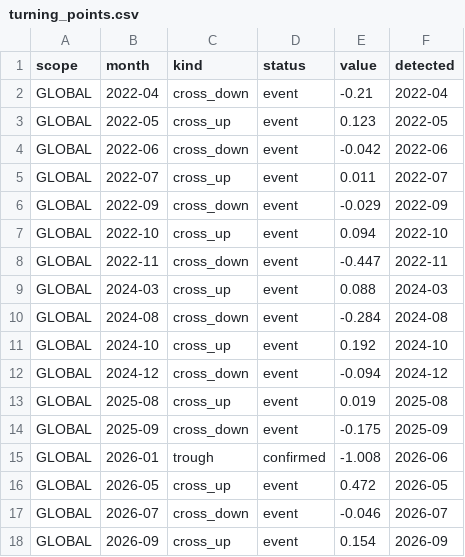
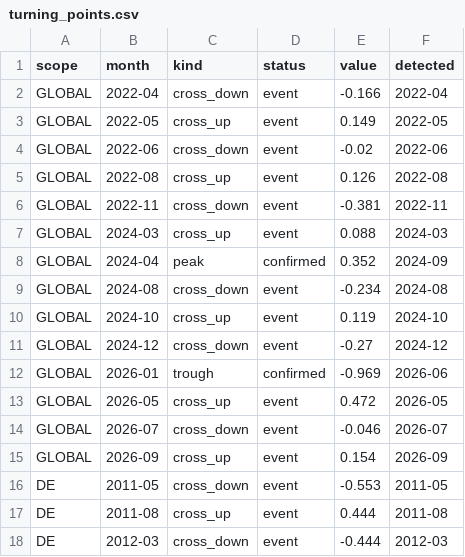
Before and after one commit to benrogacki/scoring-engine, a CSV file: live/turning_points.csv, drawn as a sheet; only a part is shown; the shorter side is filled out with more unchanged rows; the diff covers the shown part only.

```diff
--- a/live/turning_points.csv
+++ b/live/turning_points.csv
@@ -1,16 +1,13 @@
 scope,month,kind,status,value,detected
-GLOBAL,2022-04,cross_down,event,-0.21,2022-04
-GLOBAL,2022-05,cross_up,event,0.123,2022-05
-GLOBAL,2022-06,cross_down,event,-0.042,2022-06
-GLOBAL,2022-07,cross_up,event,0.011,2022-07
-GLOBAL,2022-09,cross_down,event,-0.029,2022-09
-GLOBAL,2022-10,cross_up,event,0.094,2022-10
-GLOBAL,2022-11,cross_down,event,-0.447,2022-11
+GLOBAL,2022-04,cross_down,event,-0.166,2022-04
+GLOBAL,2022-05,cross_up,event,0.149,2022-05
+GLOBAL,2022-06,cross_down,event,-0.02,2022-06
+GLOBAL,2022-08,cross_up,event,0.126,2022-08
+GLOBAL,2022-11,cross_down,event,-0.381,2022-11
 GLOBAL,2024-03,cross_up,event,0.088,2024-03
-GLOBAL,2024-08,cross_down,event,-0.284,2024-08
-GLOBAL,2024-10,cross_up,event,0.192,2024-10
-GLOBAL,2024-12,cross_down,event,-0.094,2024-12
-GLOBAL,2025-08,cross_up,event,0.019,2025-08
-GLOBAL,2025-09,cross_down,event,-0.175,2025-09
-GLOBAL,2026-01,trough,confirmed,-1.008,2026-06
+GLOBAL,2024-04,peak,confirmed,0.352,2024-09
+GLOBAL,2024-08,cross_down,event,-0.234,2024-08
+GLOBAL,2024-10,cross_up,event,0.119,2024-10
+GLOBAL,2024-12,cross_down,event,-0.27,2024-12
+GLOBAL,2026-01,trough,confirmed,-0.969,2026-06
 GLOBAL,2026-05,cross_up,event,0.472,2026-05
```
Also changed, not shown: 3 added rows, 2 removed rows and 21 edited cells elsewhere in this file, live/composite.csv, live/indicator_panel.csv, 5 other files.
